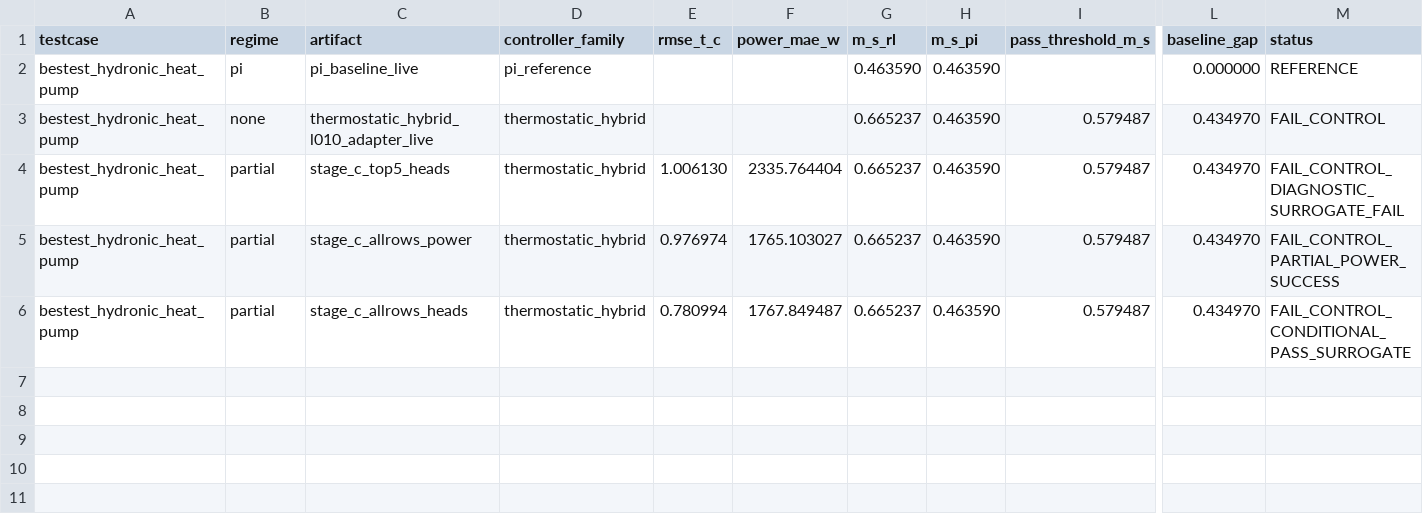
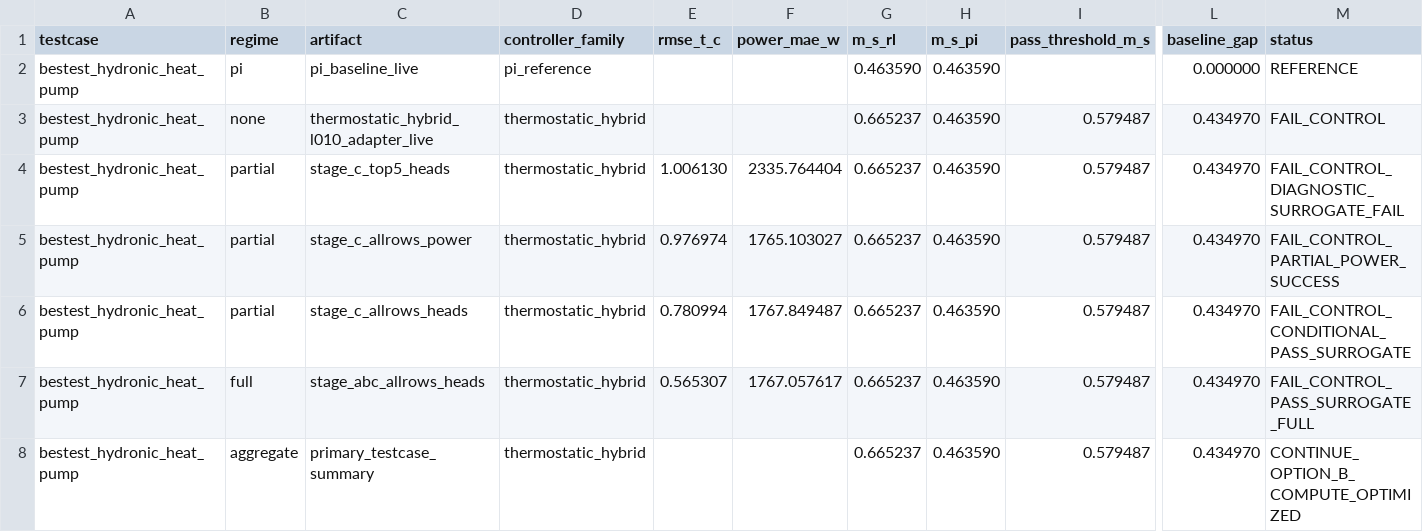
Before and after one commit to Almaz-2001/HVAC_DRL_MORL, a CSV file: reports/block3_bestest_hydronic_heat_pump_transfer_summary.csv, drawn as a sheet; only a part is shown, gaps mark what is left out; rows hold the shown columns only; the diff names each change by its address in the sheet, - before the commit and + after, or states it on an @@ line.

Commit message:
Block 3 results: close hydronic heat pump primary testcase

```diff
--- a/reports/block3_bestest_hydronic_heat_pump_transfer_summary.csv
+++ b/reports/block3_bestest_hydronic_heat_pump_transfer_summary.csv
+row 7: bestest_hydronic_heat_pump | full | stage_abc_allrows_heads | thermostatic_hybrid | 0.565307 | 1767.057617 | 0.665237 | 0.463590 | 0.579487 | 0.434970 | FAIL_CONTROL_PASS_SURROGATE_FULL
+row 8: bestest_hydronic_heat_pump | aggregate | primary_testcase_summary | thermostatic_hybrid |  |  | 0.665237 | 0.463590 | 0.579487 | 0.434970 | CONTINUE_OPTION_B_COMPUTE_OPTIMIZED
```
Also changed, not shown: 1 other file.
